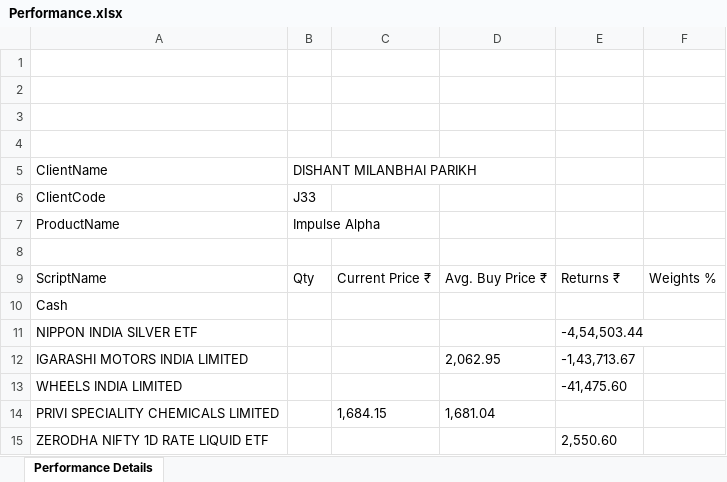
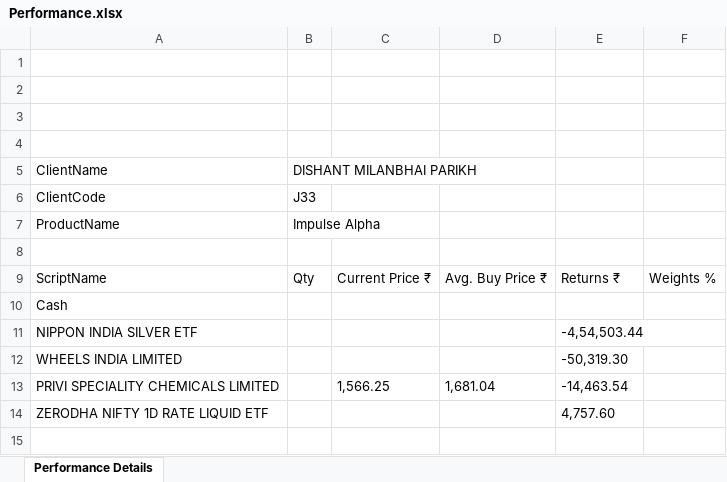
Before and after one commit to tester-24/Mars, an Excel workbook: cypress/downloads/Performance.xlsx, sheet Performance Details, drawn as a sheet; values as stored, in another font and other column widths than the file's, no borders; charts and pictures not drawn; removed rows and columns are numbered as before the commit, all else as after; the diff names each change by its address in the sheet, - before the commit and + after, or states it on an @@ line.

```diff
--- a/cypress/downloads/Performance.xlsx (sheet Performance Details)
+++ b/cypress/downloads/Performance.xlsx (sheet Performance Details)
-row 12: IGARASHI MOTORS INDIA LIMITED |  |  | 2,062.95 | -1,43,713.67
-E12: -41,475.60
+E12: -50,319.30
-C13: 1,684.15
+C13: 1,566.25
-E13: (empty)
+E13: -14,463.54
-E14: 2,550.60
+E14: 4,757.60
```
Also changed, not shown: cypress/downloads/Trade Response Report.xlsx, 11 other files.
